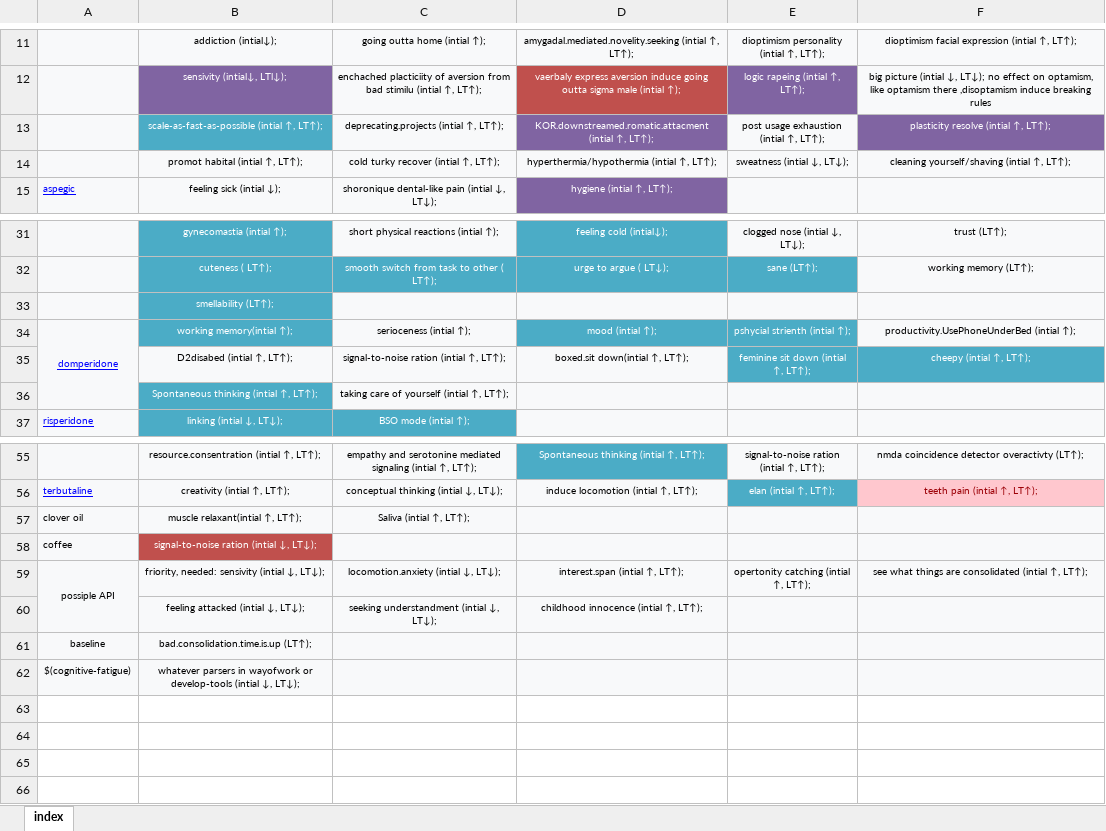
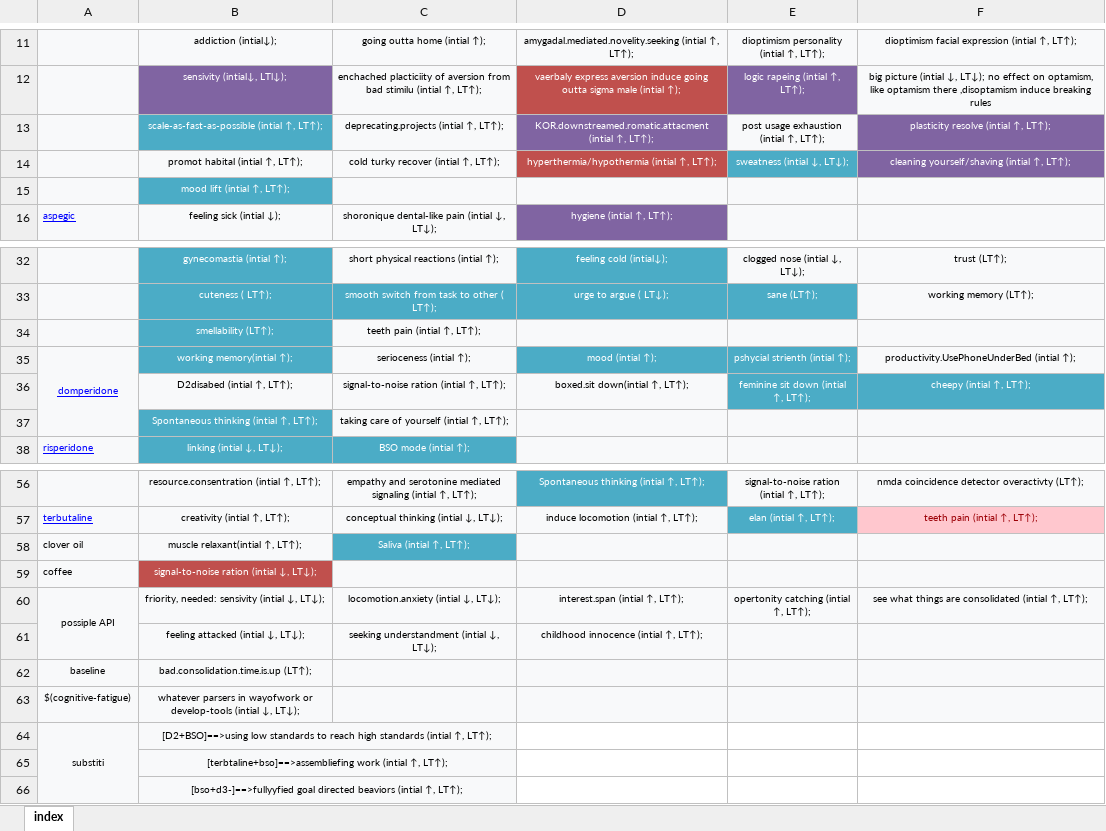
Before and after one commit to ibtisammidlet/alert-gene, an Excel workbook: res/consepted.xlsx, sheet index, drawn as a sheet; only a part is shown, gaps mark what is left out; values as stored, in another font and other column widths than the file's, no borders; addresses are those after the commit; the diff names each change by its address in the sheet, - before the commit and + after, or states it on an @@ line.

Commit message:
Update consepted.xlsx

```diff
--- a/res/consepted.xlsx (sheet index)
+++ b/res/consepted.xlsx (sheet index)
-D14 fill: #F8F9FA
+D14 fill: #C0504D
-D14:F14 text colour: black
+D14:F14 text colour: #FFFFFF
-E14 fill: #F8F9FA
+E14 fill: #4BACC6
-F14 fill: #F8F9FA
+F14 fill: #8064A2
+row 15:  | mood lift (intial ↑, LT↑);
-C34: (empty)
+C34: teeth pain (intial ↑, LT↑);
@@ C58 text colour: black → #FFFFFF, fill: #F8F9FA → #4BACC6 @@
+row 64: substiti | [D2+BSO]==>using low standards to reach high standards (intial ↑, LT↑);
+row 65:  | [terbtaline+bso]==>assembliefing work (intial ↑, LT↑);
+row 66:  | [bso+d3-]==>fullyyfied goal directed beaviors (intial ↑, LT↑);
```
